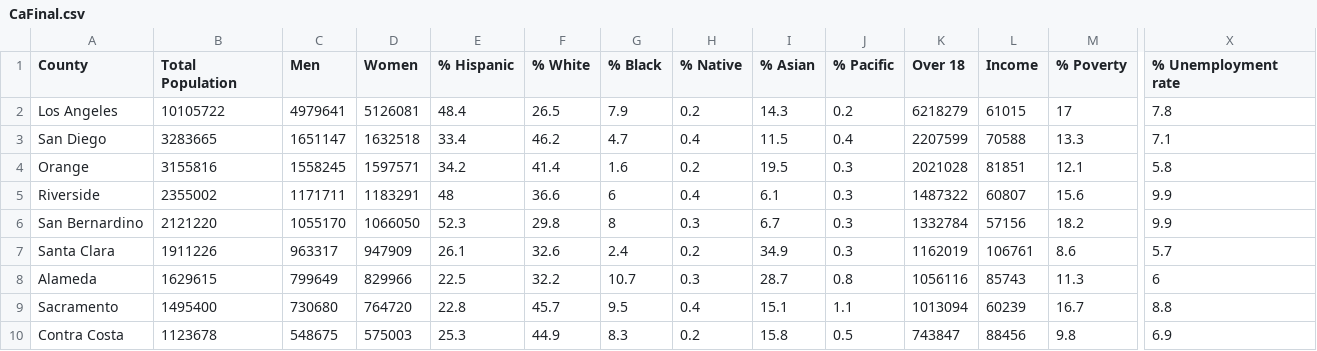
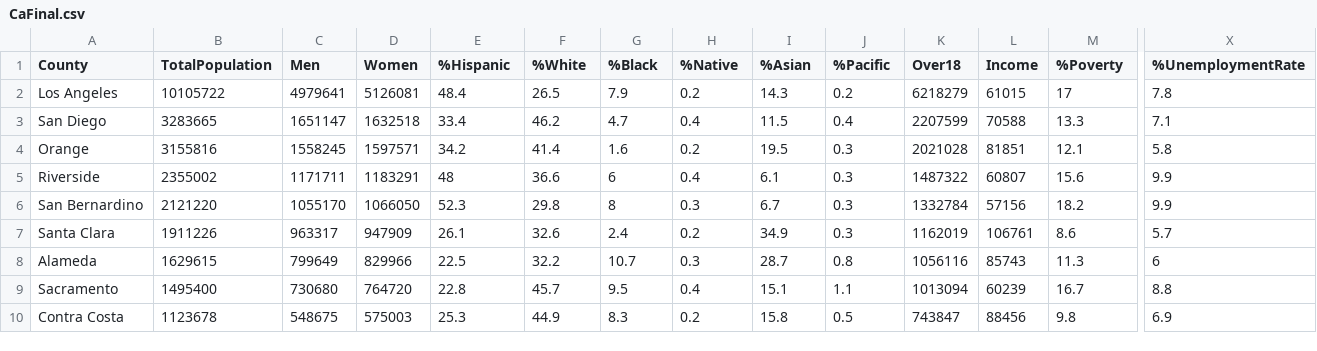
Before and after one commit to CBoton/asst3, a CSV file: CaFinal.csv, drawn as a sheet; only a part is shown, gaps mark what is left out; the diff names each change by its address in the sheet, - before the commit and + after, or states it on an @@ line.

Commit message:
Update CaFinal.csv

```diff
--- a/CaFinal.csv
+++ b/CaFinal.csv
-B1: Total Population
+B1: TotalPopulation
-E1: % Hispanic
+E1: %Hispanic
-F1: % White
+F1: %White
-G1: % Black
+G1: %Black
-H1: % Native
+H1: %Native
-I1: % Asian
+I1: %Asian
-J1: % Pacific
+J1: %Pacific
-K1: Over 18
+K1: Over18
-M1: % Poverty
+M1: %Poverty
-X1: % Unemployment rate
+X1: %UnemploymentRate
```
